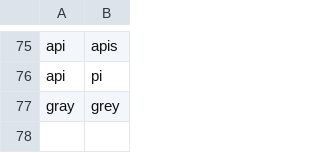
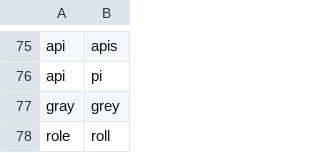
Before and after one commit to talonhub/community, a CSV file: settings/words_to_replace.csv, drawn as a sheet; only a part is shown, gaps mark what is left out; the diff names each change by its address in the sheet, - before the commit and + after, or states it on an @@ line.

```diff
--- a/settings/words_to_replace.csv
+++ b/settings/words_to_replace.csv
+row 78: role | roll
```
Also changed, not shown: 6 other files.
